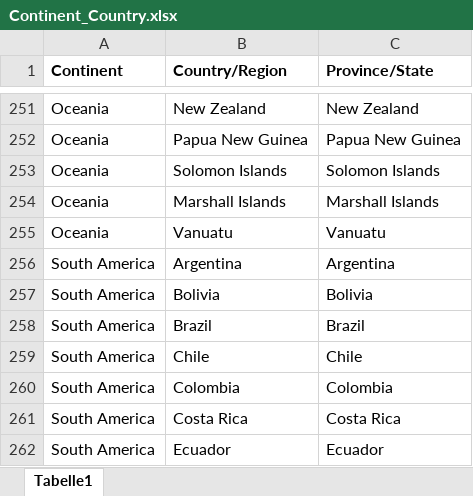
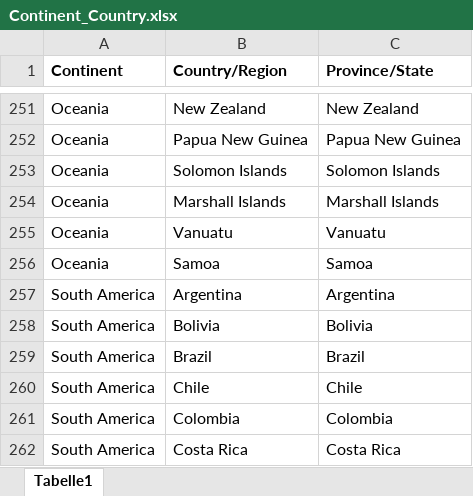
Before and after one commit to deganza/covid-19_knime_jupyter_tableau, an Excel workbook: Continent_Country.xlsx, sheet Tabelle1, drawn as a sheet; only a part is shown, gaps mark what is left out; the shorter side is filled out with more unchanged rows; values as stored, in another font and other column widths than the file's, no borders; the diff names each change by its address in the sheet, - before the commit and + after, or states it on an @@ line.

Commit message:
Add files via upload

```diff
--- a/Continent_Country.xlsx (sheet Tabelle1)
+++ b/Continent_Country.xlsx (sheet Tabelle1)
+row 256: Oceania | Samoa | Samoa
```
